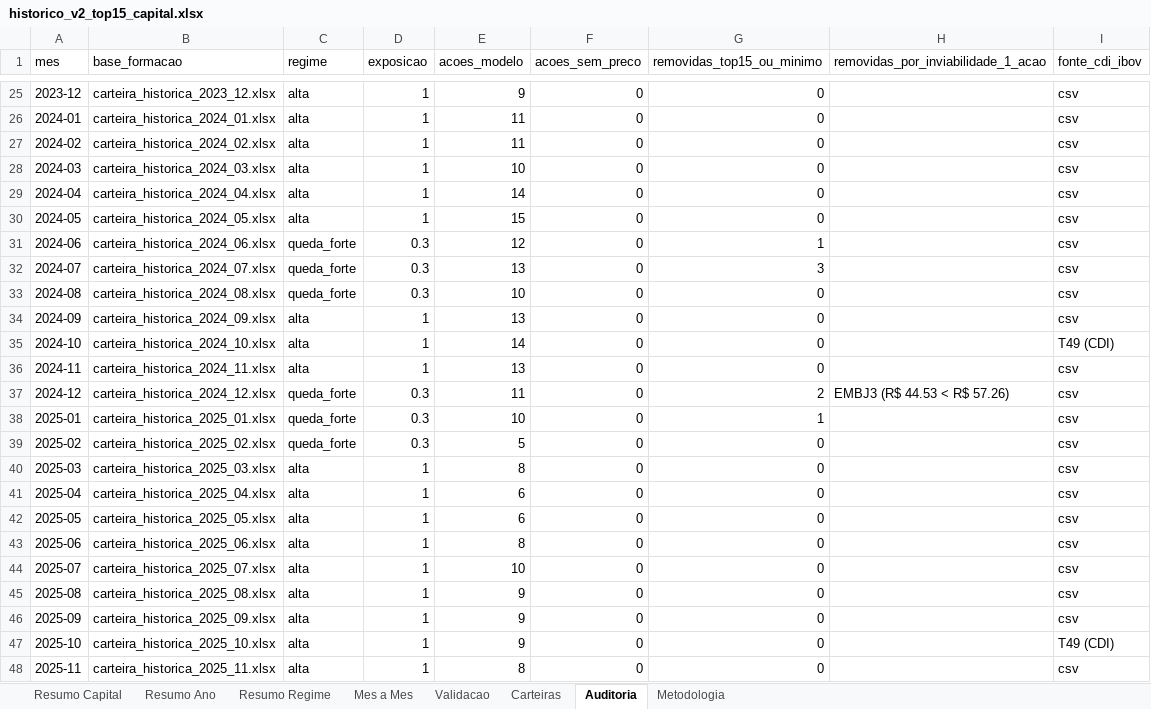
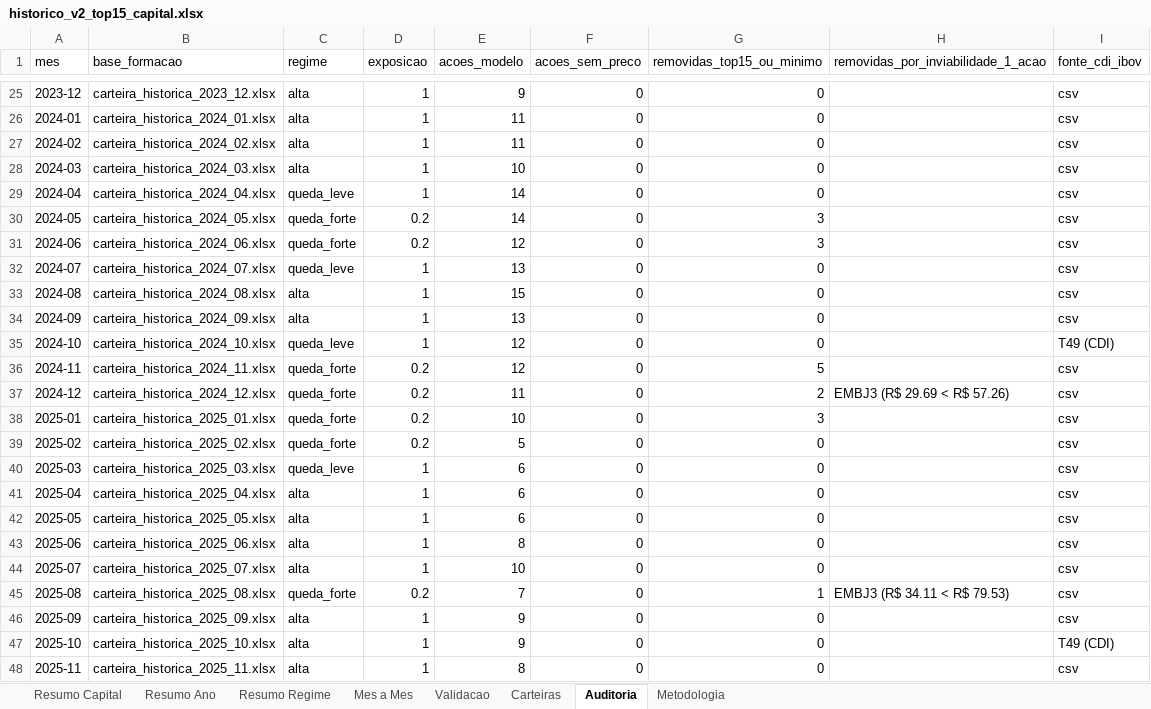
Before and after one commit to indicepb-sketch/carteira-mensal, an Excel workbook: carteira_mensal/output/excel/historico_v2_top15_capital.xlsx, sheet Auditoria, drawn as a sheet; only a part is shown, gaps mark what is left out; values as stored, in another font and other column widths than the file's, no borders; the diff covers the shown part only; the diff names each change by its address in the sheet, - before the commit and + after, or states it on an @@ line.

```diff
--- a/carteira_mensal/output/excel/historico_v2_top15_capital.xlsx (sheet Auditoria)
+++ b/carteira_mensal/output/excel/historico_v2_top15_capital.xlsx (sheet Auditoria)
-C29 (regime): alta
+C29 (regime): queda_leve
-C30 (regime): alta
+C30 (regime): queda_forte
-D30 (exposicao): 1
+D30 (exposicao): 0.2
-E30 (acoes_modelo): 15
+E30 (acoes_modelo): 14
-G30 (removidas_top15_ou_minimo): 0
+G30 (removidas_top15_ou_minimo): 3
-D31 (exposicao): 0.3
+D31 (exposicao): 0.2
-G31 (removidas_top15_ou_minimo): 1
+G31 (removidas_top15_ou_minimo): 3
-C32 (regime): queda_forte
+C32 (regime): queda_leve
-D32:D33 (exposicao): 0.3
+D32:D33 (exposicao): 1
-G32 (removidas_top15_ou_minimo): 3
+G32 (removidas_top15_ou_minimo): 0
-C33 (regime): queda_forte
+C33 (regime): alta
-E33 (acoes_modelo): 10
+E33 (acoes_modelo): 15
-C35 (regime): alta
+C35 (regime): queda_leve
-E35 (acoes_modelo): 14
+E35 (acoes_modelo): 12
-C36 (regime): alta
+C36 (regime): queda_forte
-D36 (exposicao): 1
+D36 (exposicao): 0.2
-E36 (acoes_modelo): 13
+E36 (acoes_modelo): 12
-G36 (removidas_top15_ou_minimo): 0
+G36 (removidas_top15_ou_minimo): 5
-D37:D39 (exposicao): 0.3
+D37:D39 (exposicao): 0.2
-H37: EMBJ3 (R$ 44.53 < R$ 57.26)
+H37: EMBJ3 (R$ 29.69 < R$ 57.26)
-G38 (removidas_top15_ou_minimo): 1
+G38 (removidas_top15_ou_minimo): 3
-C40 (regime): alta
+C40 (regime): queda_leve
-E40 (acoes_modelo): 8
+E40 (acoes_modelo): 6
-C45 (regime): alta
+C45 (regime): queda_forte
-D45 (exposicao): 1
+D45 (exposicao): 0.2
-E45 (acoes_modelo): 9
+E45 (acoes_modelo): 7
-G45 (removidas_top15_ou_minimo): 0
+G45 (removidas_top15_ou_minimo): 1
-H45: (empty)
+H45: EMBJ3 (R$ 34.11 < R$ 79.53)
```
Also changed, not shown: 45 edited cells elsewhere in this sheet, sheet Carteiras, sheet Mes a Mes, sheet Validacao, sheet Resumo Ano, sheet Resumo Regime, sheet Resumo Capital, 1 more sheet, 23 other files.
